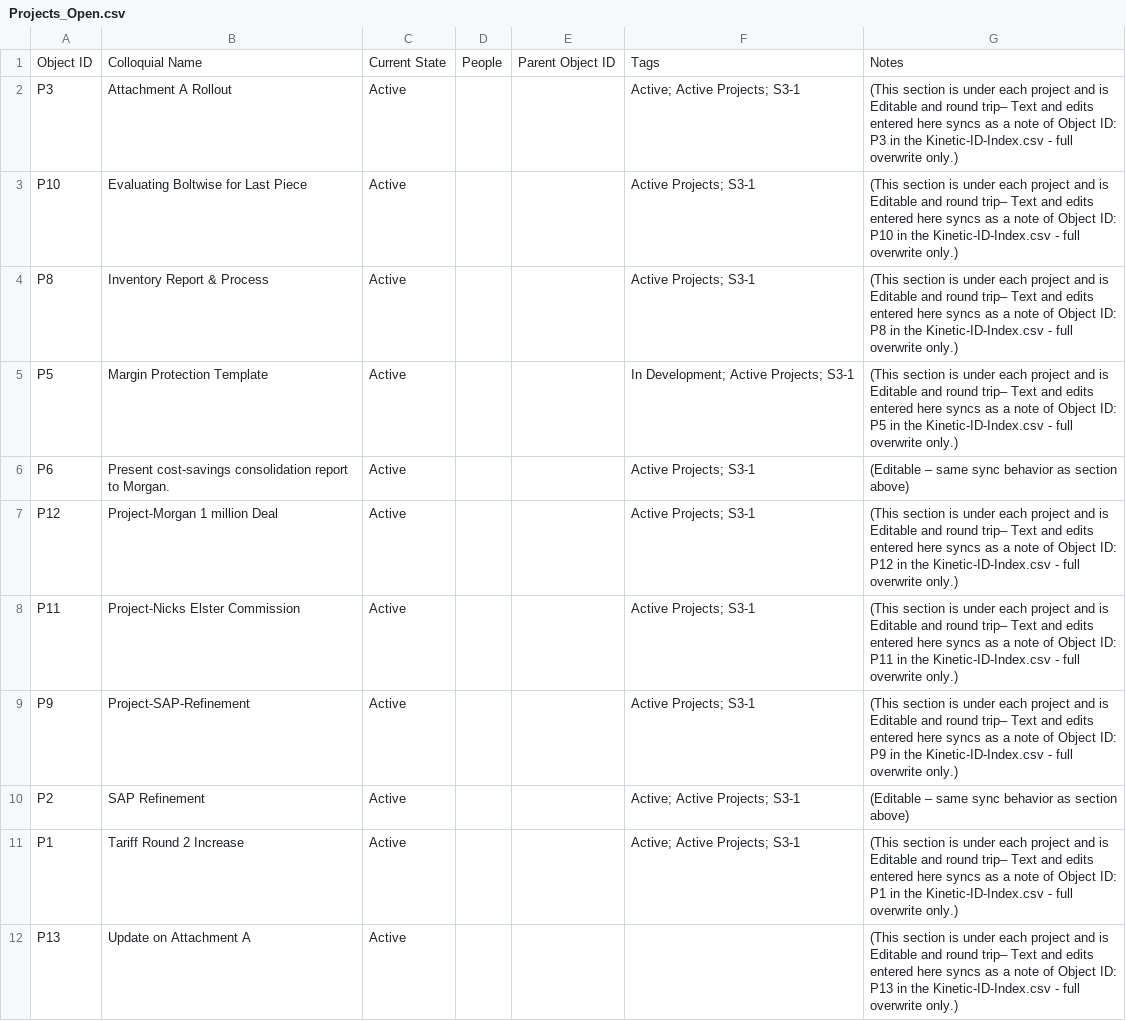
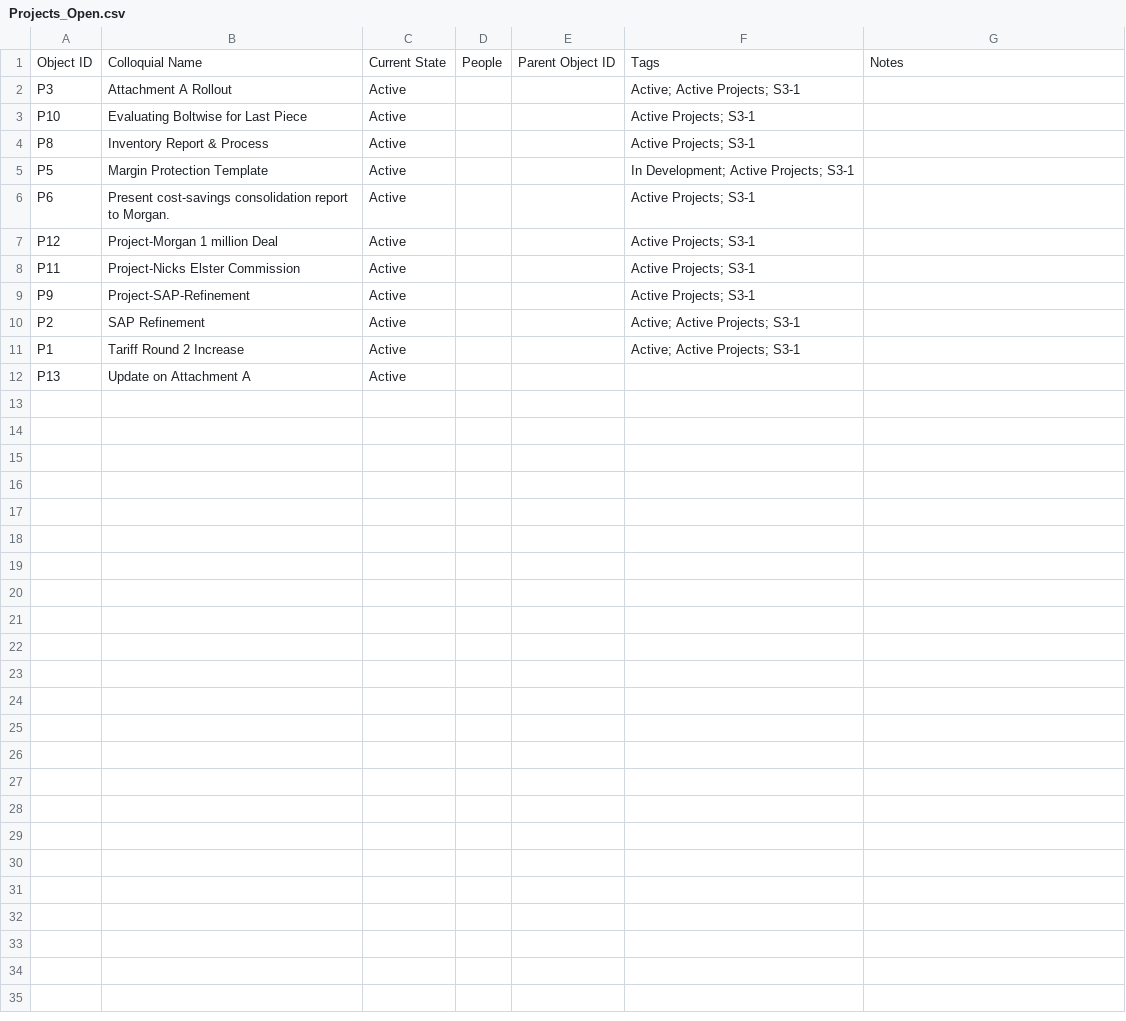
Before and after one commit to mikesturm/Kinetic, a CSV file: Views/Projects_Open.csv, drawn as a sheet.

```diff
--- a/Views/Projects_Open.csv
+++ b/Views/Projects_Open.csv
@@ -1,12 +1,12 @@
 Object ID,Colloquial Name,Current State,People,Parent Object ID,Tags,Notes
-P3,Attachment A Rollout,Active,,,Active; Active Projects; S3-1,(This section is under each project and is Editable and round trip– Text and edits entered here syncs as a note of Object ID: P3 in the Kinetic-ID-Index.csv - full overwrite only.)
-P10,Evaluating Boltwise for Last Piece,Active,,,Active Projects; S3-1,(This section is under each project and is Editable and round trip– Text and edits entered here syncs as a note of Object ID: P10 in the Kinetic-ID-Index.csv - full overwrite only.)
-P8,Inventory Report & Process,Active,,,Active Projects; S3-1,(This section is under each project and is Editable and round trip– Text and edits entered here syncs as a note of Object ID: P8 in the Kinetic-ID-Index.csv - full overwrite only.)
-P5,Margin Protection Template,Active,,,In Development; Active Projects; S3-1,(This section is under each project and is Editable and round trip– Text and edits entered here syncs as a note of Object ID: P5 in the Kinetic-ID-Index.csv - full overwrite only.)
-P6,Present cost-savings consolidation report to Morgan.,Active,,,Active Projects; S3-1,(Editable – same sync behavior as section above)
-P12,Project-Morgan 1 million Deal,Active,,,Active Projects; S3-1,(This section is under each project and is Editable and round trip– Text and edits entered here syncs as a note of Object ID: P12 in the Kinetic-ID-Index.csv - full overwrite only.)
-P11,Project-Nicks Elster Commission,Active,,,Active Projects; S3-1,(This section is under each project and is Editable and round trip– Text and edits entered here syncs as a note of Object ID: P11 in the Kinetic-ID-Index.csv - full overwrite only.)
-P9,Project-SAP-Refinement,Active,,,Active Projects; S3-1,(This section is under each project and is Editable and round trip– Text and edits entered here syncs as a note of Object ID: P9 in the Kinetic-ID-Index.csv - full overwrite only.)
-P2,SAP Refinement,Active,,,Active; Active Projects; S3-1,(Editable – same sync behavior as section above)
-P1,Tariff Round 2 Increase,Active,,,Active; Active Projects; S3-1,(This section is under each project and is Editable and round trip– Text and edits entered here syncs as a note of Object ID: P1 in the Kinetic-ID-Index.csv - full overwrite only.)
-P13,Update on Attachment A,Active,,,,(This section is under each project and is Editable and round trip– Text and edits entered here syncs as a note of Object ID: P13 in the Kinetic-ID-Index.csv - full overwrite only.)
+P3,Attachment A Rollout,Active,,,Active; Active Projects; S3-1,
+P10,Evaluating Boltwise for Last Piece,Active,,,Active Projects; S3-1,
+P8,Inventory Report & Process,Active,,,Active Projects; S3-1,
+P5,Margin Protection Template,Active,,,In Development; Active Projects; S3-1,
+P6,Present cost-savings consolidation report to Morgan.,Active,,,Active Projects; S3-1,
+P12,Project-Morgan 1 million Deal,Active,,,Active Projects; S3-1,
+P11,Project-Nicks Elster Commission,Active,,,Active Projects; S3-1,
+P9,Project-SAP-Refinement,Active,,,Active Projects; S3-1,
+P2,SAP Refinement,Active,,,Active; Active Projects; S3-1,
+P1,Tariff Round 2 Increase,Active,,,Active; Active Projects; S3-1,
+P13,Update on Attachment A,Active,,,,
```
Also changed, not shown: Kinetic-ID-Index.csv, Views/Tasks_Active.csv, 6 other files.
